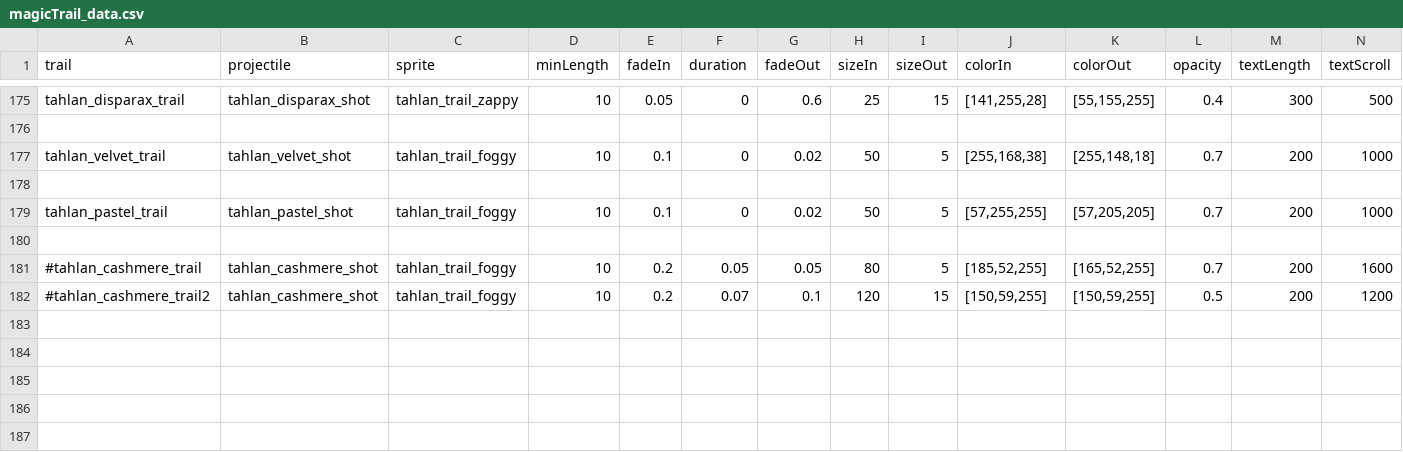
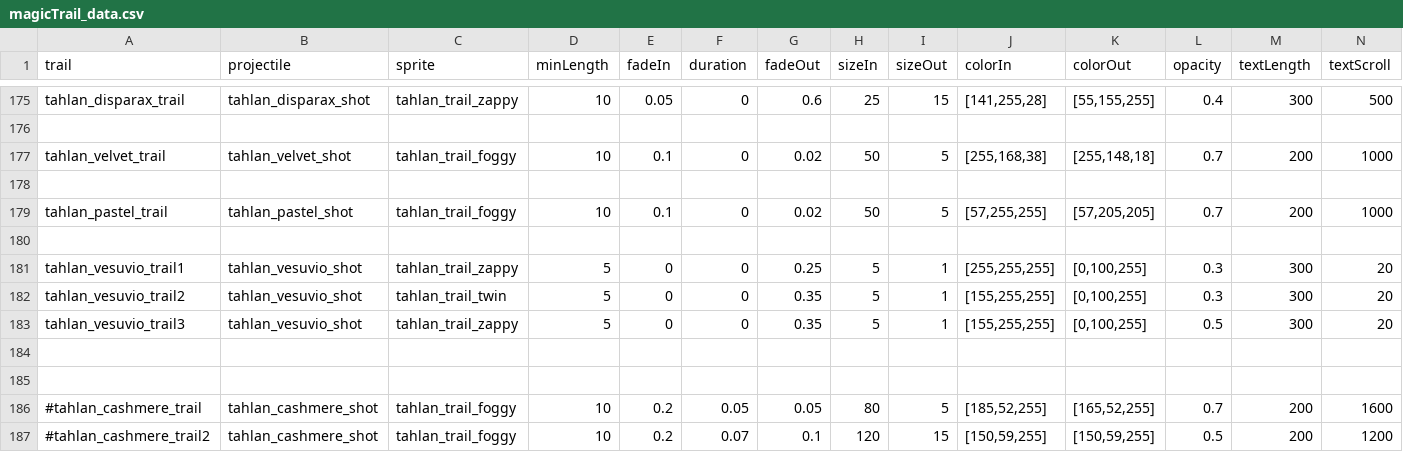
Before and after one commit to niatahl/tahlan-shipworks, a CSV file: data/config/modFiles/magicTrail_data.csv, drawn as a sheet; only a part is shown, gaps mark what is left out; rows hold the shown columns only; the diff names each change by its address in the sheet, - before the commit and + after, or states it on an @@ line.

```diff
--- a/data/config/modFiles/magicTrail_data.csv
+++ b/data/config/modFiles/magicTrail_data.csv
+row 181: tahlan_vesuvio_trail1 | tahlan_vesuvio_shot | tahlan_trail_zappy | 5 | 0 | 0 | 0.25 | 5 | 1 | [255,255,255] | [0,100,255] | 0.3 | 300 | 20
+row 182: tahlan_vesuvio_trail2 | tahlan_vesuvio_shot | tahlan_trail_twin | 5 | 0 | 0 | 0.35 | 5 | 1 | [155,255,255] | [0,100,255] | 0.3 | 300 | 20
+row 183: tahlan_vesuvio_trail3 | tahlan_vesuvio_shot | tahlan_trail_zappy | 5 | 0 | 0 | 0.35 | 5 | 1 | [155,255,255] | [0,100,255] | 0.5 | 300 | 20
+row 184: (empty)
+row 185: (empty)
```
Also changed, not shown: data/hullmods/hull_mods.csv, data/hulls/ship_data.csv, 33 other files.
